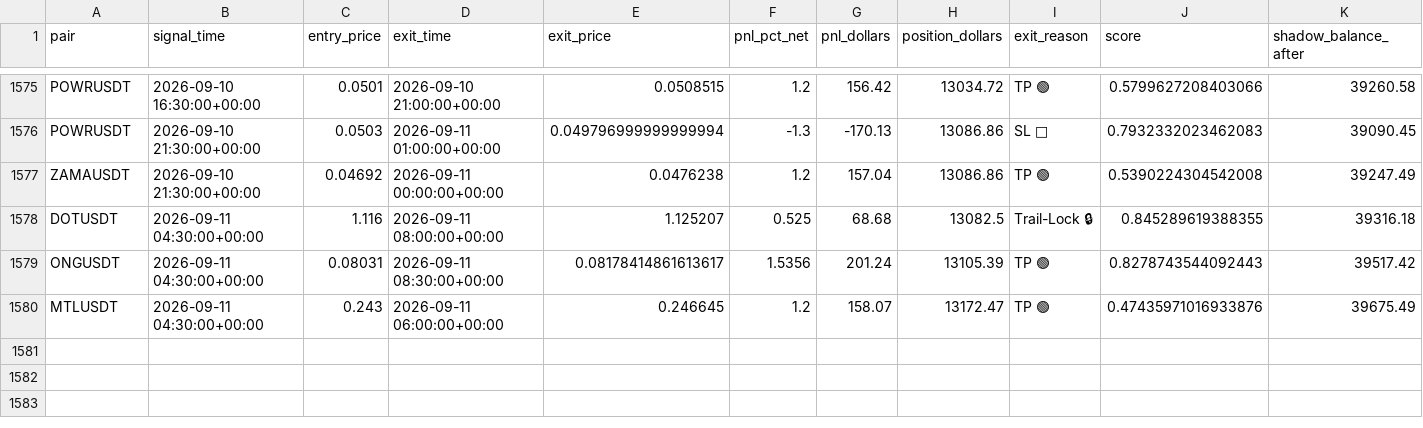
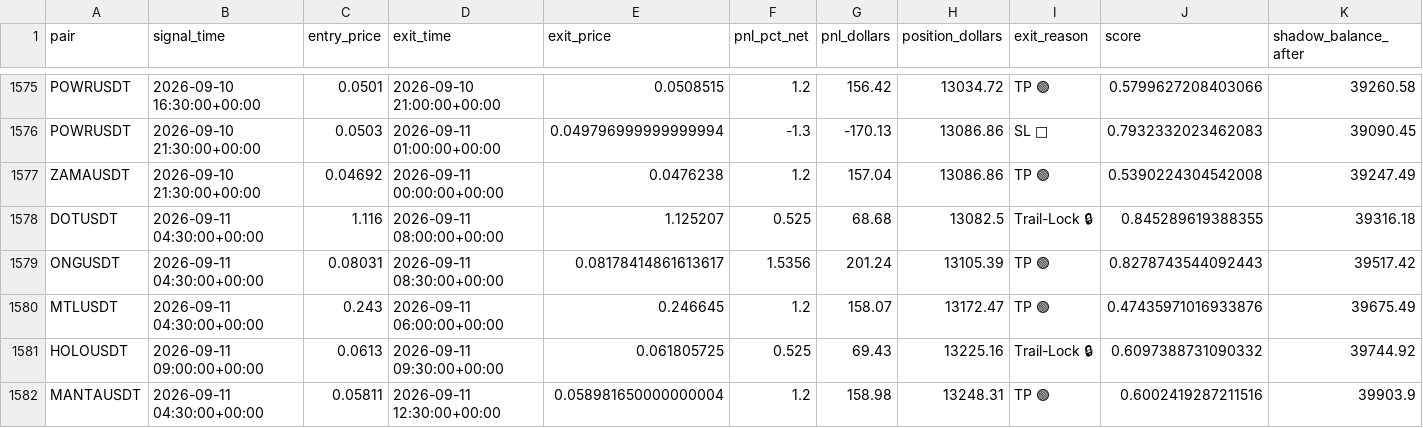
Before and after one commit to tlal1000666-ux/wurfect, a CSV file: shadow_trades_log.csv, drawn as a sheet; only a part is shown, gaps mark what is left out; the diff names each change by its address in the sheet, - before the commit and + after, or states it on an @@ line.

```diff
--- a/shadow_trades_log.csv
+++ b/shadow_trades_log.csv
+row 1581: HOLOUSDT | 2026-09-11 09:00:00+00:00 | 0.0613 | 2026-09-11 09:30:00+00:00 | 0.061805725 | 0.525 | 69.43 | 13225.16 | Trail-Lock 🔒 | 0.6097388731090332 | 39744.92
+row 1582: MANTAUSDT | 2026-09-11 04:30:00+00:00 | 0.05811 | 2026-09-11 12:30:00+00:00 | 0.058981650000000004 | 1.2 | 158.98 | 13248.31 | TP 🟢 | 0.6002419287211516 | 39903.9
```
Also changed, not shown: trades_log.csv, 1 other file.
